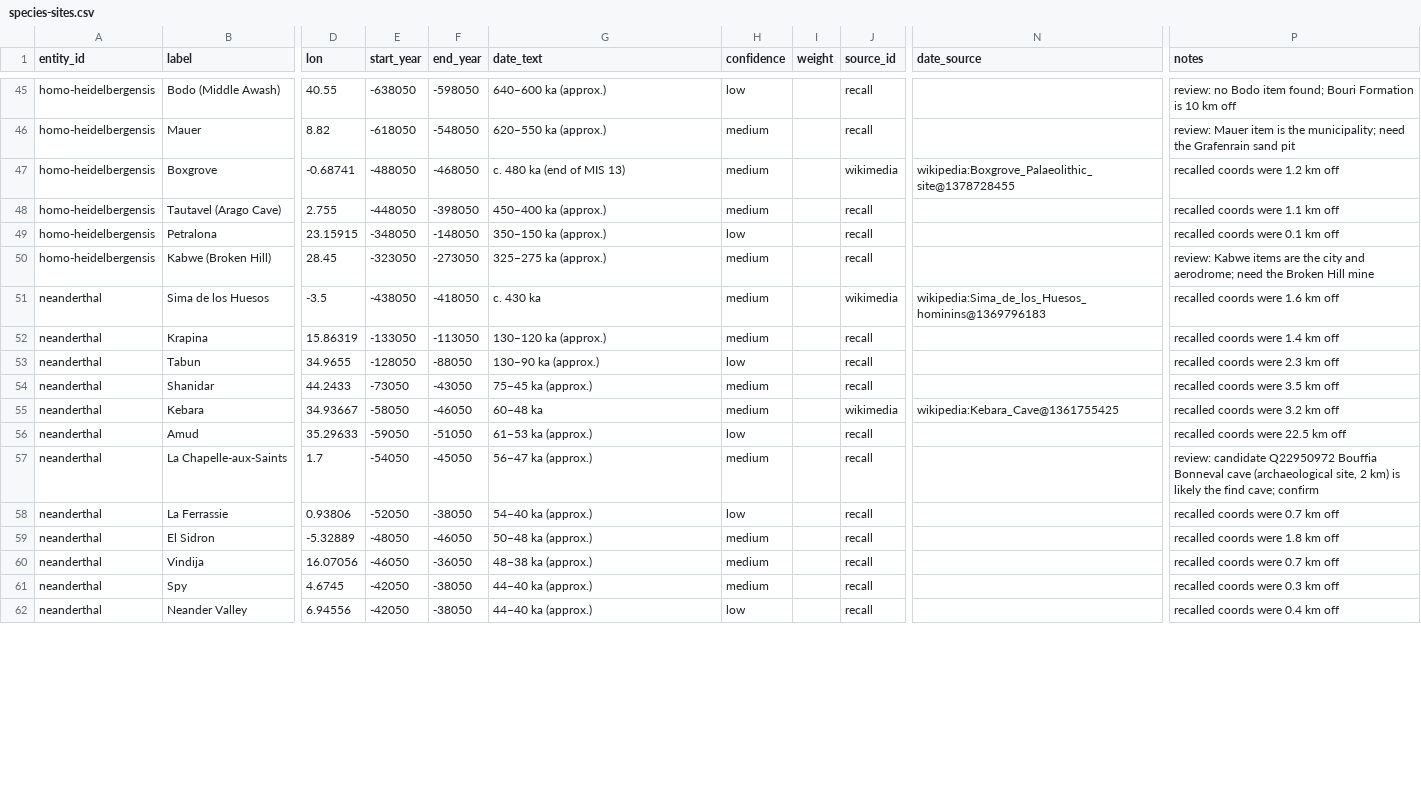
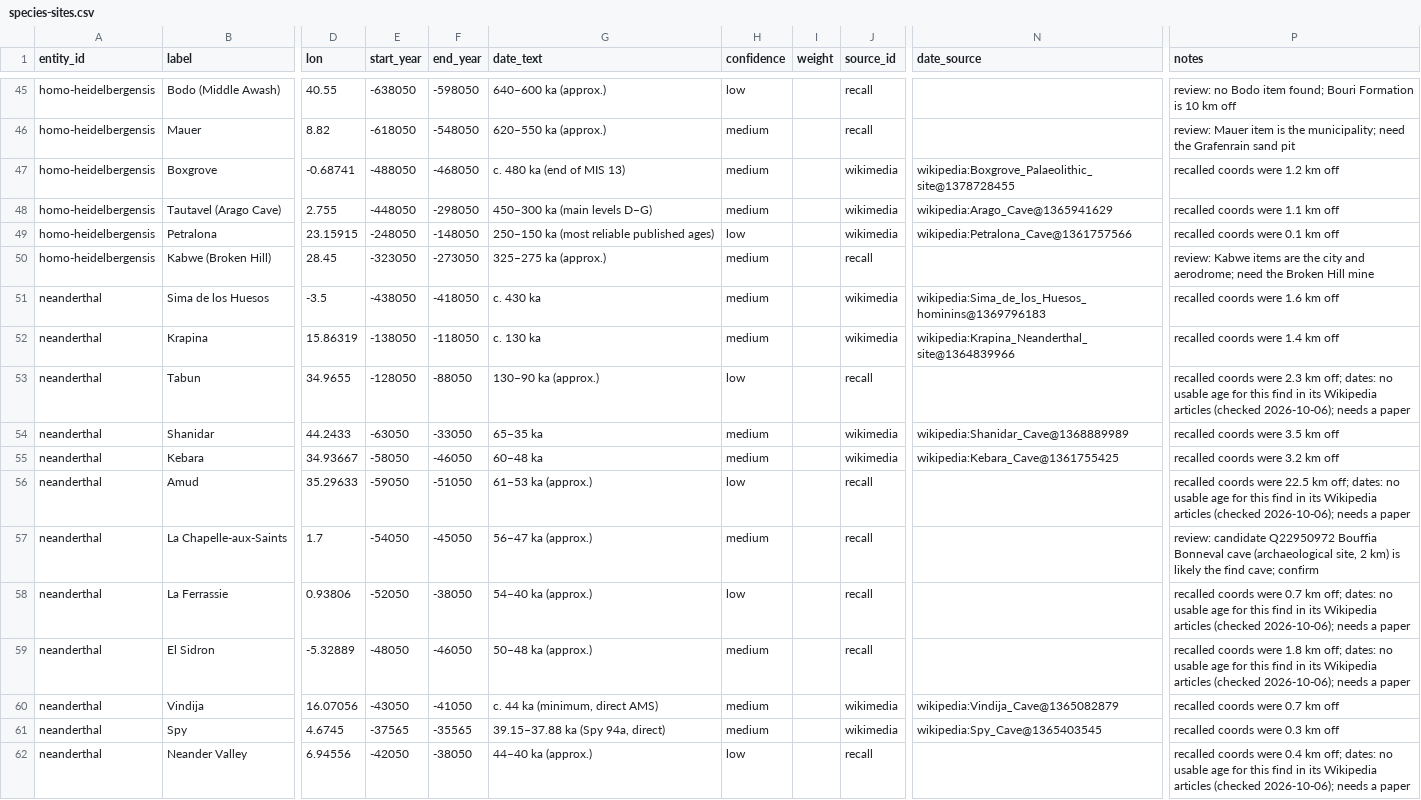
Before and after one commit to croftr/ancestor-atlas, a CSV file: data/curated/species-sites.csv, drawn as a sheet; only a part is shown, gaps mark what is left out; the diff covers the shown part only; the diff names each change by its address in the sheet, - before the commit and + after, or states it on an @@ line.

```diff
--- a/data/curated/species-sites.csv
+++ b/data/curated/species-sites.csv
-F48 (end_year): -398050
+F48 (end_year): -298050
-G48 (date_text): 450–400 ka (approx.)
+G48 (date_text): 450–300 ka (main levels D–G)
-J48:J49 (source_id): recall
+J48:J49 (source_id): wikimedia
-N48 (date_source): (empty)
+N48 (date_source): wikipedia:Arago_Cave@1365941629
-E49 (start_year): -348050
+E49 (start_year): -248050
-G49 (date_text): 350–150 ka (approx.)
+G49 (date_text): 250–150 ka (most reliable published ages)
-N49 (date_source): (empty)
+N49 (date_source): wikipedia:Petralona_Cave@1361757566
-E52 (start_year): -133050
+E52 (start_year): -138050
-F52 (end_year): -113050
+F52 (end_year): -118050
-G52 (date_text): 130–120 ka (approx.)
+G52 (date_text): c. 130 ka
-J52 (source_id): recall
+J52 (source_id): wikimedia
-N52 (date_source): (empty)
+N52 (date_source): wikipedia:Krapina_Neanderthal_site@1364839966
-P53 (notes): …2.3 km off
+P53 (notes): …2.3 km off; dates: no usable age for this find in its Wikipedia articles (checked 2026-10-06); needs a paper
-E54 (start_year): -73050
+E54 (start_year): -63050
-F54 (end_year): -43050
+F54 (end_year): -33050
-G54 (date_text): 75–45 ka (approx.)
+G54 (date_text): 65–35 ka
-J54 (source_id): recall
+J54 (source_id): wikimedia
-N54 (date_source): (empty)
+N54 (date_source): wikipedia:Shanidar_Cave@1368889989
-P56 (notes): …22.5 km off
+P56 (notes): …22.5 km off; dates: no usable age for this find in its Wikipedia articles (checked 2026-10-06); needs a paper
-P58 (notes): …0.7 km off
+P58 (notes): …0.7 km off; dates: no usable age for this find in its Wikipedia articles (checked 2026-10-06); needs a paper
-P59 (notes): …1.8 km off
+P59 (notes): …1.8 km off; dates: no usable age for this find in its Wikipedia articles (checked 2026-10-06); needs a paper
-E60 (start_year): -46050
+E60 (start_year): -43050
-F60 (end_year): -36050
+F60 (end_year): -41050
-G60 (date_text): 48–38 ka (approx.)
+G60 (date_text): c. 44 ka (minimum, direct AMS)
-J60:J61 (source_id): recall
+J60:J61 (source_id): wikimedia
-N60 (date_source): (empty)
+N60 (date_source): wikipedia:Vindija_Cave@1365082879
-E61 (start_year): -42050
+E61 (start_year): -37565
-F61 (end_year): -38050
+F61 (end_year): -35565
-G61 (date_text): 44–40 ka (approx.)
+G61 (date_text): 39.15–37.88 ka (Spy 94a, direct)
-N61 (date_source): (empty)
+N61 (date_source): wikipedia:Spy_Cave@1365403545
-P62 (notes): …0.4 km off
+P62 (notes): …0.4 km off; dates: no usable age for this find in its Wikipedia articles (checked 2026-10-06); needs a paper
```
Also changed, not shown: 83 edited cells elsewhere in this file, data/curated/culture-sites.csv, 13 other files.
